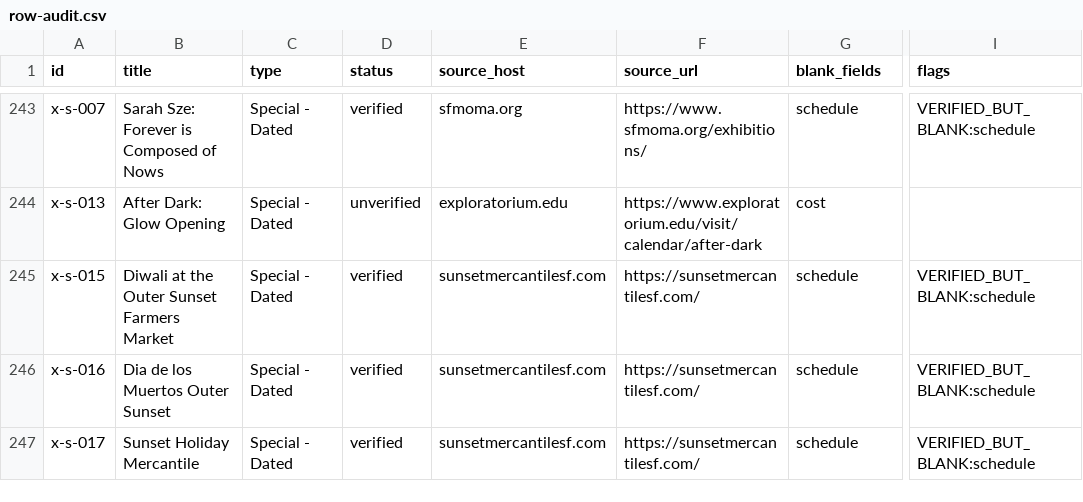
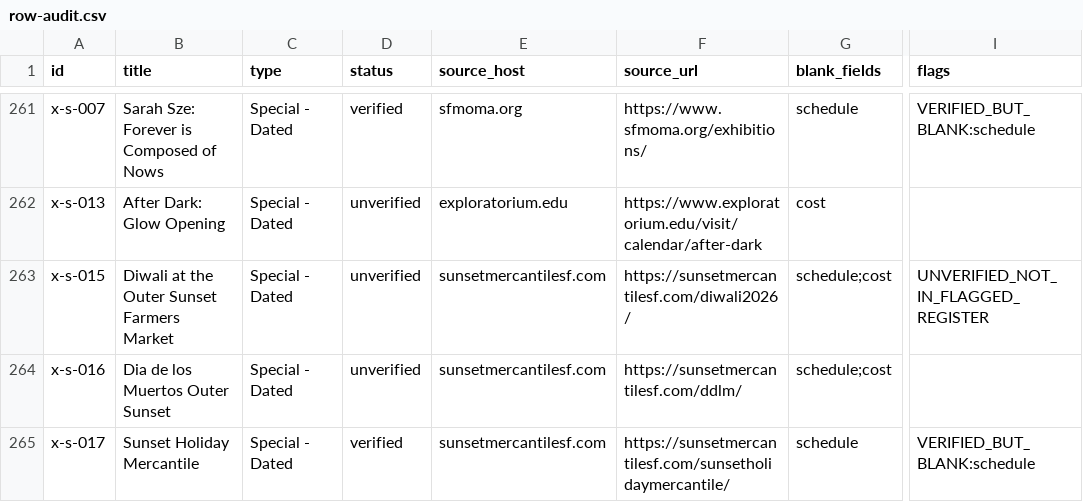
Before and after one commit to buffedlizard55-lab/MaltaProj6, a CSV file: audit/row-audit.csv, drawn as a sheet; only a part is shown, gaps mark what is left out; addresses are those after the commit; the diff covers the shown part only; the diff names each change by its address in the sheet, - before the commit and + after, or states it on an @@ line.

```diff
--- a/audit/row-audit.csv
+++ b/audit/row-audit.csv
-D263:D264 (status): verified
+D263:D264 (status): unverified
-F263 (source_url): https://sunsetmercantilesf.com/
+F263 (source_url): https://sunsetmercantilesf.com/diwali2026/
-G263:G264 (blank_fields): schedule
+G263:G264 (blank_fields): schedule;cost
-I263 (flags): VERIFIED_BUT_BLANK:schedule
+I263 (flags): UNVERIFIED_NOT_IN_FLAGGED_REGISTER
-F264 (source_url): https://sunsetmercantilesf.com/
+F264 (source_url): https://sunsetmercantilesf.com/ddlm/
-I264 (flags): VERIFIED_BUT_BLANK:schedule
+I264 (flags): (empty)
-F265 (source_url): https://sunsetmercantilesf.com/
+F265 (source_url): https://sunsetmercantilesf.com/sunsetholidaymercantile/
```
Also changed, not shown: 18 added rows and 30 edited cells elsewhere in this file, audit/row-audit-61a46409.csv, 26 other files.
